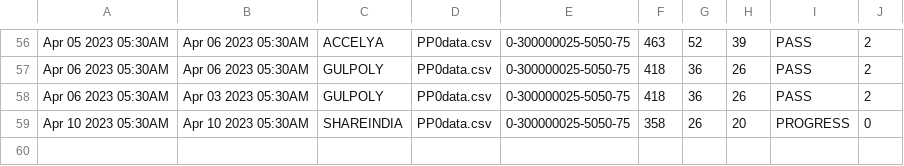
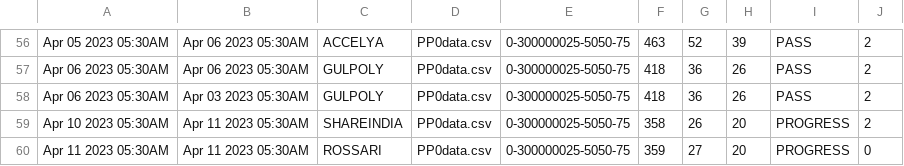
Before and after one commit to bentx/StockSpell, a CSV file: Results/summory/PP0data.csv, drawn as a sheet; only a part is shown, gaps mark what is left out.

```diff
--- a/Results/summory/PP0data.csv
+++ b/Results/summory/PP0data.csv
@@ -58,2 +58,3 @@ Apr 06 2023 05:30AM,Apr 06 2023 05:30AM,GULPOLY,PP0data.csv,0-300000025-5050-75,
 Apr 06 2023 05:30AM,Apr 03 2023 05:30AM,GULPOLY,PP0data.csv,0-300000025-5050-75,418,36,26,PASS,2
-Apr 10 2023 05:30AM,Apr 10 2023 05:30AM,SHAREINDIA,PP0data.csv,0-300000025-5050-75,358,26,20,PROGRESS,0
+Apr 10 2023 05:30AM,Apr 11 2023 05:30AM,SHAREINDIA,PP0data.csv,0-300000025-5050-75,358,26,20,PROGRESS,2
+Apr 11 2023 05:30AM,Apr 11 2023 05:30AM,ROSSARI,PP0data.csv,0-300000025-5050-75,359,27,20,PROGRESS,0
```
Also changed, not shown: Results/details/PDCB0data.csv, Results/details/PP0data.csv, 14 other files.
